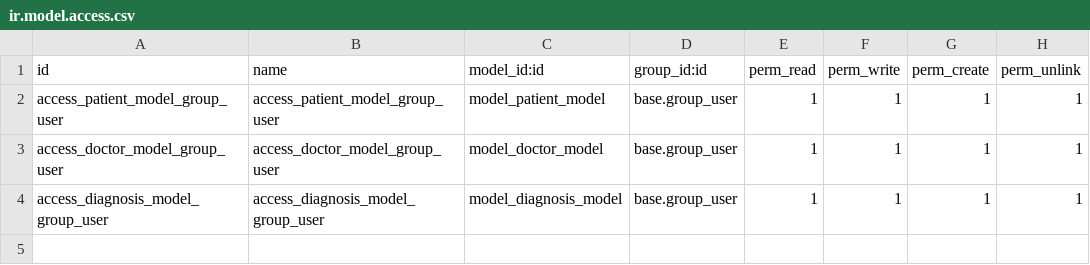
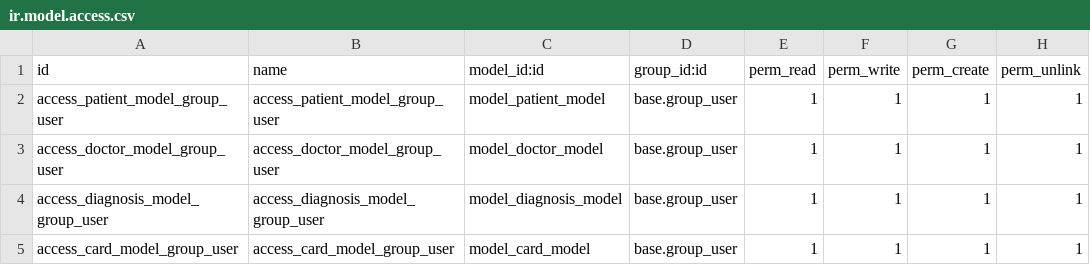
Before and after one commit to pilot-gac/odoo-school, a CSV file: hr_hospital/security/ir.model.access.csv, drawn as a sheet; the diff names each change by its address in the sheet, - before the commit and + after, or states it on an @@ line.

```diff
--- a/hr_hospital/security/ir.model.access.csv
+++ b/hr_hospital/security/ir.model.access.csv
+row 5: access_card_model_group_user | access_card_model_group_user | model_card_model | base.group_user | 1 | 1 | 1 | 1
```
Also changed, not shown: 8 other files.
